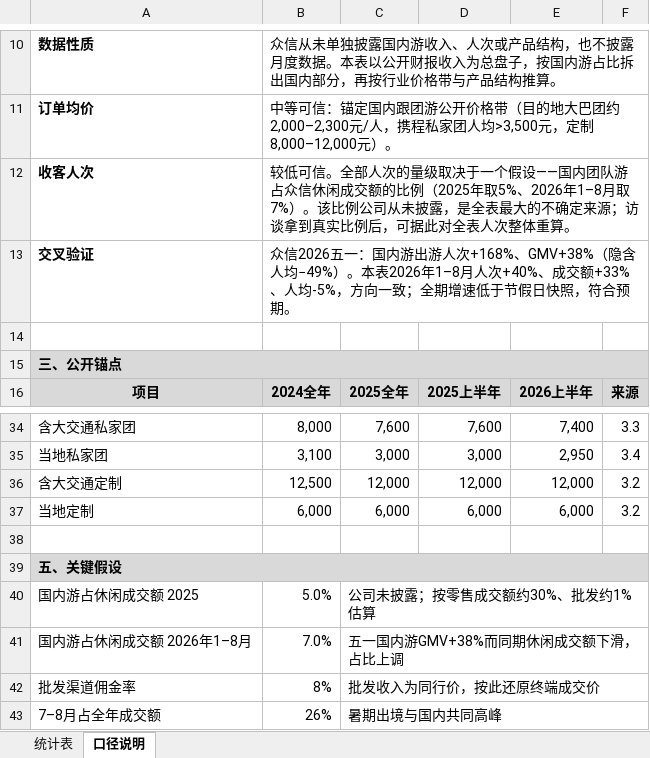
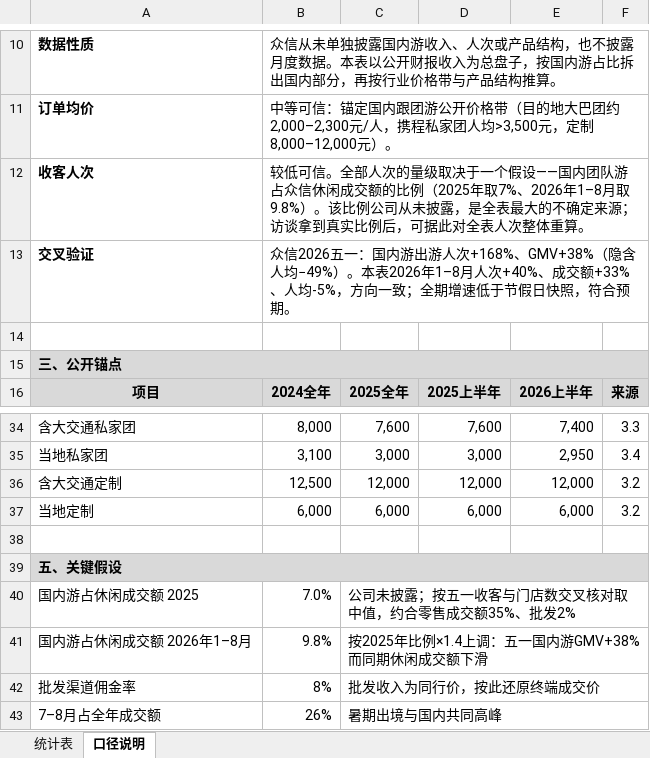
Before and after one commit to zhenyuanhuang358/work, an Excel workbook: reports/utour/众信旅游_国内游调研表_已填写.xlsx, sheet 口径说明, drawn as a sheet; only a part is shown, gaps mark what is left out; values as stored, in another font and other column widths than the file's, no borders; removed rows and columns are numbered as before the commit, all else as after; the diff names each change by its address in the sheet, - before the commit and + after, or states it on an @@ line.

```diff
--- a/reports/utour/众信旅游_国内游调研表_已填写.xlsx (sheet 口径说明)
+++ b/reports/utour/众信旅游_国内游调研表_已填写.xlsx (sheet 口径说明)
-B12: …（2025年取5%、2026年1–8月取7%）。该比…
+B12: …（2025年取7%、2026年1–8月取9.8%）。该比…
-row 40: 国内游占休闲成交额 2025 | 5.0% | 公司未披露；按零售成交额约30%、批发约1%估算
-A40: 国内游占休闲成交额 2026年1–8月
+A40: 国内游占休闲成交额 2025
-C40: 五一国内游GMV+38%而同期休闲成交额下滑，占比上调
+C40: 公司未披露；按五一收客与门店数交叉核对取中值，约合零售成交额35%、批发2%
+row 41: 国内游占休闲成交额 2026年1–8月 | 9.8% | 按2025年比例×1.4上调：五一国内游GMV+38%而同期休闲成交额下滑
```
Also changed, not shown: sheet 统计表, reports/utour/众信旅游_国内游调研表_测算底稿.xlsx, 1 other file.
